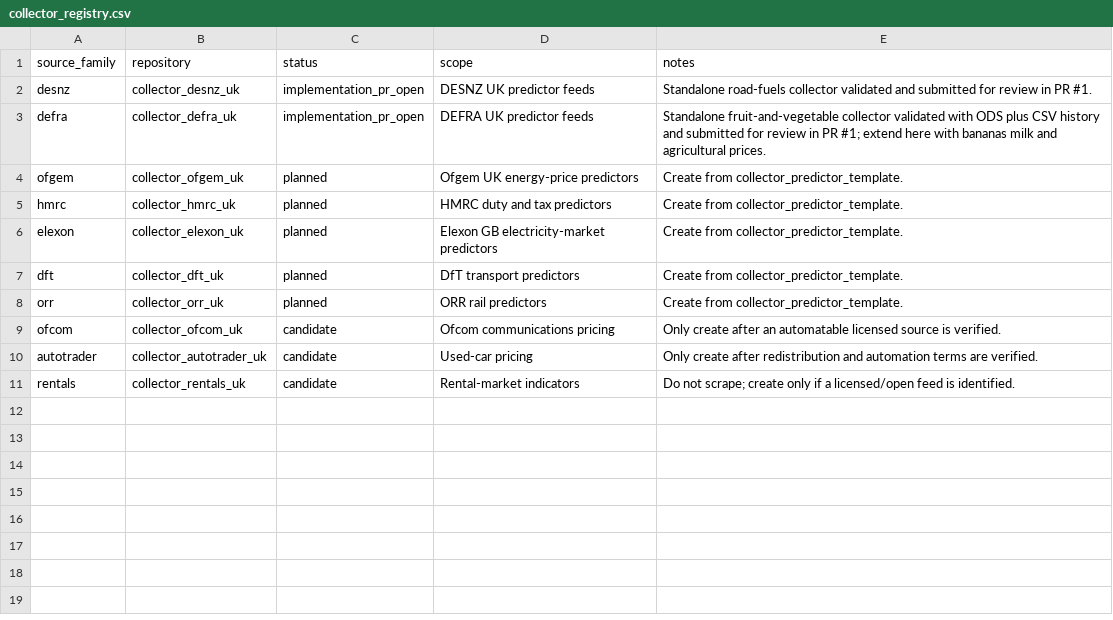
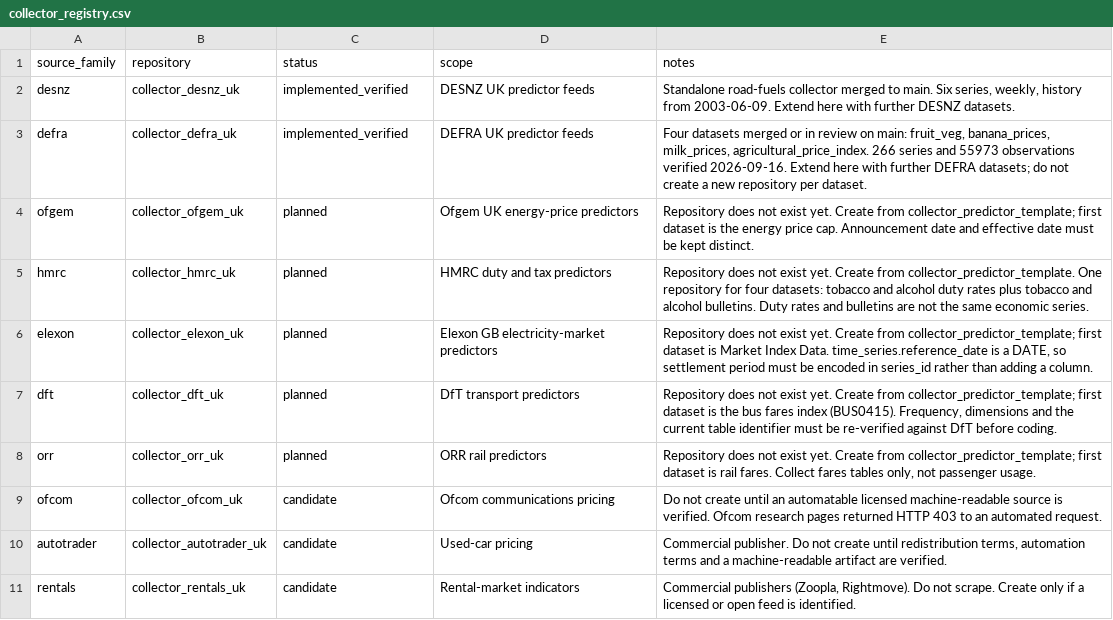
Before and after one commit to lucasweber1202/uk_inflation_predictors, a CSV file: collector_registry.csv, drawn as a sheet.

```diff
--- a/collector_registry.csv
+++ b/collector_registry.csv
@@ -1,11 +1,11 @@
 source_family,repository,status,scope,notes
-desnz,collector_desnz_uk,implementation_pr_open,DESNZ UK predictor feeds,Standalone road-fuels collector validated and submitted for review in PR #1.
-defra,collector_defra_uk,implementation_pr_open,DEFRA UK predictor feeds,Standalone fruit-and-vegetable collector validated with ODS plus CSV history and submitted for review in PR #1; extend here with bananas milk and agricultural prices.
-ofgem,collector_ofgem_uk,planned,Ofgem UK energy-price predictors,Create from collector_predictor_template.
-hmrc,collector_hmrc_uk,planned,HMRC duty and tax predictors,Create from collector_predictor_template.
-elexon,collector_elexon_uk,planned,Elexon GB electricity-market predictors,Create from collector_predictor_template.
-dft,collector_dft_uk,planned,DfT transport predictors,Create from collector_predictor_template.
-orr,collector_orr_uk,planned,ORR rail predictors,Create from collector_predictor_template.
-ofcom,collector_ofcom_uk,candidate,Ofcom communications pricing,Only create after an automatable licensed source is verified.
-autotrader,collector_autotrader_uk,candidate,Used-car pricing,Only create after redistribution and automation terms are verified.
-rentals,collector_rentals_uk,candidate,Rental-market indicators,Do not scrape; create only if a licensed/open feed is identified.
+desnz,collector_desnz_uk,implemented_verified,DESNZ UK predictor feeds,"Standalone road-fuels collector merged to main. Six series, weekly, history from 2003-06-09. Extend here with further DESNZ datasets."
+defra,collector_defra_uk,implemented_verified,DEFRA UK predictor feeds,"Four datasets merged or in review on main: fruit_veg, banana_prices, milk_prices, agricultural_price_index. 266 series and 55973 observations verified 2026-09-16. Extend here with further DEFRA datasets; do not create a new repository per dataset."
+ofgem,collector_ofgem_uk,planned,Ofgem UK energy-price predictors,"Repository does not exist yet. Create from collector_predictor_template; first dataset is the energy price cap. Announcement date and effective date must be kept distinct."
+hmrc,collector_hmrc_uk,planned,HMRC duty and tax predictors,"Repository does not exist yet. Create from collector_predictor_template. One repository for four datasets: tobacco and alcohol duty rates plus tobacco and alcohol bulletins. Duty rates and bulletins are not the same economic series."
+elexon,collector_elexon_uk,planned,Elexon GB electricity-market predictors,"Repository does not exist yet. Create from collector_predictor_template; first dataset is Market Index Data. time_series.reference_date is a DATE, so settlement period must be encoded in series_id rather than adding a column."
+dft,collector_dft_uk,planned,DfT transport predictors,"Repository does not exist yet. Create from collector_predictor_template; first dataset is the bus fares index (BUS0415). Frequency, dimensions and the current table identifier must be re-verified against DfT before coding."
+orr,collector_orr_uk,planned,ORR rail predictors,"Repository does not exist yet. Create from collector_predictor_template; first dataset is rail fares. Collect fares tables only, not passenger usage."
+ofcom,collector_ofcom_uk,candidate,Ofcom communications pricing,"Do not create until an automatable licensed machine-readable source is verified. Ofcom research pages returned HTTP 403 to an automated request."
+autotrader,collector_autotrader_uk,candidate,Used-car pricing,"Commercial publisher. Do not create until redistribution terms, automation terms and a machine-readable artifact are verified."
+rentals,collector_rentals_uk,candidate,Rental-market indicators,"Commercial publishers (Zoopla, Rightmove). Do not scrape. Create only if a licensed or open feed is identified."
```
Also changed, not shown: 1 other file.
